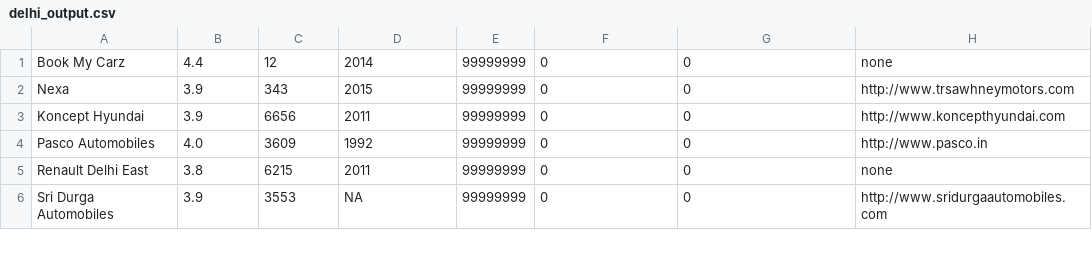
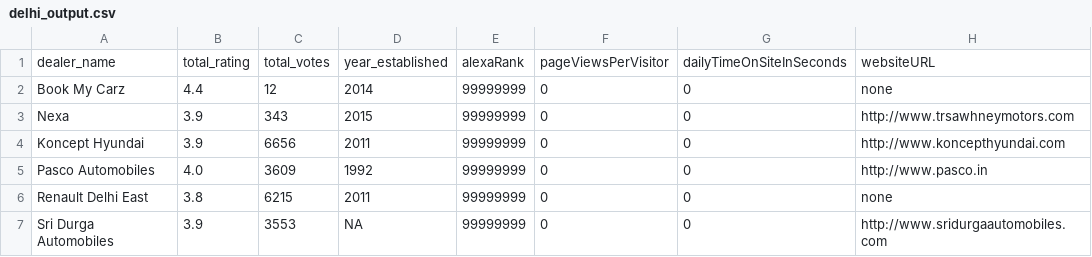
Before and after one commit to pranav-acharya/AxisBankHackathon, a CSV file: delhi_output.csv, drawn as a sheet; only a part is shown.

Commit message:
adding headers to the csv files

```diff
--- a/delhi_output.csv
+++ b/delhi_output.csv
@@ -1 +1,2 @@
+ dealer_name,total_rating,total_votes,year_established,alexaRank,pageViewsPerVisitor,dailyTimeOnSiteInSeconds,websiteURL
  Book My Carz,4.4, 12 ,2014,99999999,0,0,none
```
